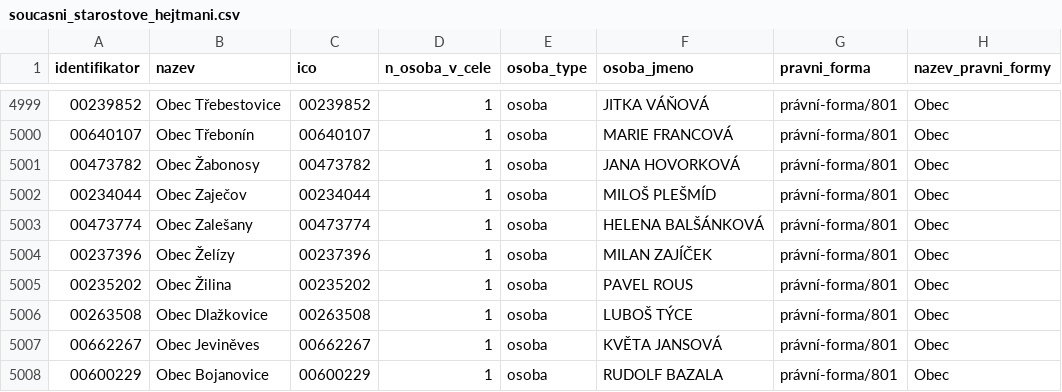
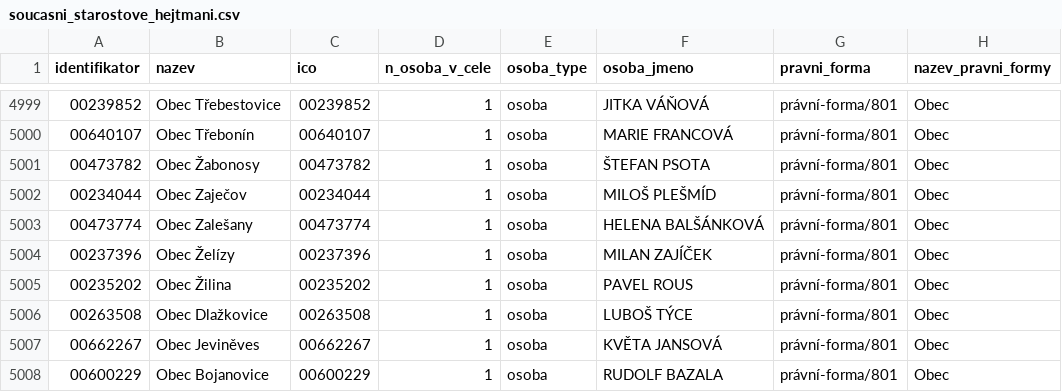
Before and after one commit to skvrnami/mayors2, a CSV file: output/soucasni_starostove_hejtmani.csv, drawn as a sheet; only a part is shown, gaps mark what is left out.

```diff
--- a/output/soucasni_starostove_hejtmani.csv
+++ b/output/soucasni_starostove_hejtmani.csv
@@ -5000,3 +5000,3 @@
 "00640107","Obec Třebonín","00640107",1,"osoba","MARIE FRANCOVÁ","právní-forma/801","Obec"
-"00473782","Obec Žabonosy","00473782",1,"osoba","JANA HOVORKOVÁ","právní-forma/801","Obec"
+"00473782","Obec Žabonosy","00473782",1,"osoba","ŠTEFAN PSOTA","právní-forma/801","Obec"
 "00234044","Obec Zaječov","00234044",1,"osoba","MILOŠ PLEŠMÍD","právní-forma/801","Obec"
```
Also changed, not shown: 2 other files.
